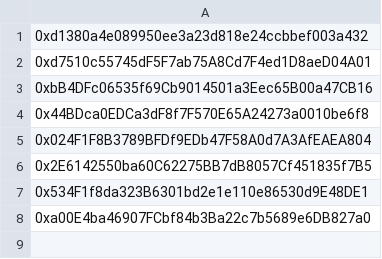
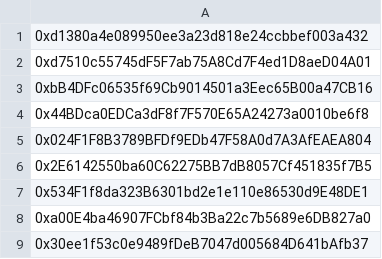
Before and after one commit to NoahMarconi/soundarts-KLOUD, a CSV file: addtowhitelist.csv, drawn as a sheet.

```diff
--- a/addtowhitelist.csv
+++ b/addtowhitelist.csv
@@ -8 +8,2 @@
 0xa00E4ba46907FCbf84b3Ba22c7b5689e6DB827a0
+0x30ee1f53c0e9489fDeB7047d005684D641bAfb37
```
Also changed, not shown: 8 other files.
